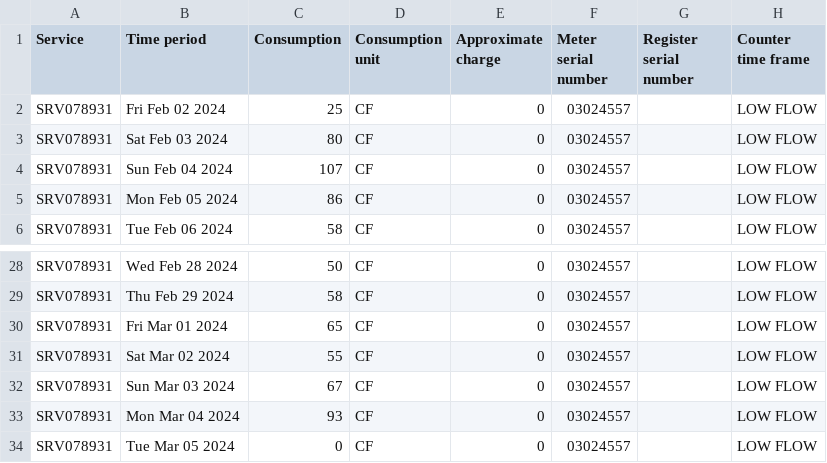
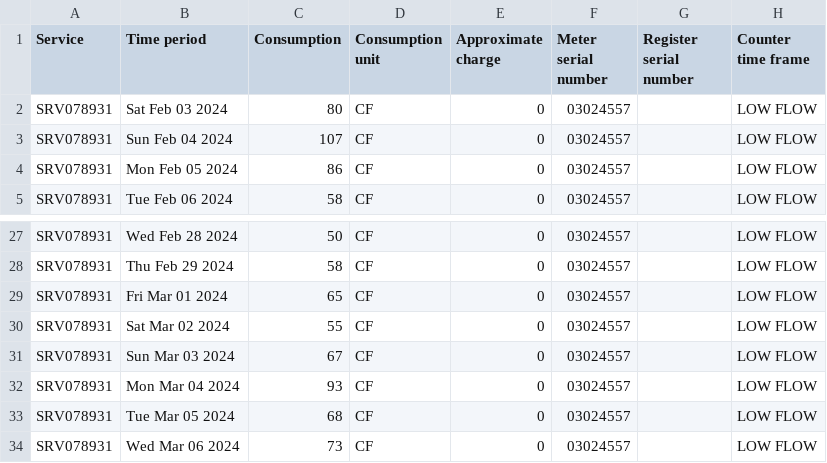
Before and after one commit to waterusage/datagopm, a CSV file: 11_f.csv, drawn as a sheet; only a part is shown, gaps mark what is left out.

```diff
--- a/11_f.csv
+++ b/11_f.csv
@@ -1,3 +1,2 @@
 Service,Time period,Consumption,Consumption unit,Approximate charge,Meter serial number,Register serial number,Counter time frame
-SRV078931,Fri Feb 02 2024,25,CF,0,03024557,,LOW FLOW
 SRV078931,Sat Feb 03 2024,80,CF,0,03024557,,LOW FLOW
@@ -33,2 +32,3 @@ SRV078931,Sun Mar 03 2024,67,CF,0,03024557,,LOW FLOW
 SRV078931,Mon Mar 04 2024,93,CF,0,03024557,,LOW FLOW
-SRV078931,Tue Mar 05 2024,0,CF,0,03024557,,LOW FLOW
+SRV078931,Tue Mar 05 2024,68,CF,0,03024557,,LOW FLOW
+SRV078931,Wed Mar 06 2024,73,CF,0,03024557,,LOW FLOW
```
Also changed, not shown: 12_e.csv, 27_f.csv.
